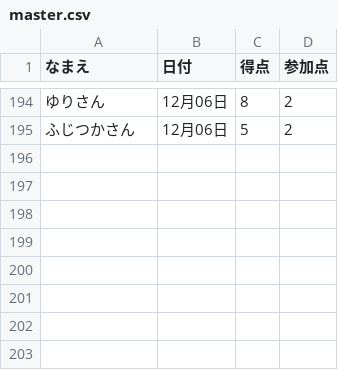
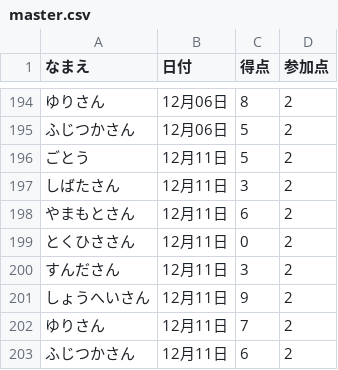
Before and after one commit to gotsand/score, a CSV file: master.csv, drawn as a sheet; only a part is shown, gaps mark what is left out.

Commit message:
Update master.csv

```diff
--- a/master.csv
+++ b/master.csv
@@ -195 +195,9 @@
 ふじつかさん,12月06日,5,2
+ごとう,12月11日,5,2
+しばたさん,12月11日,3,2
+やまもとさん,12月11日,6,2
+とくひささん,12月11日,0,2
+すんださん,12月11日,3,2
+しょうへいさん,12月11日,9,2
+ゆりさん,12月11日,7,2
+ふじつかさん,12月11日,6,2
```
